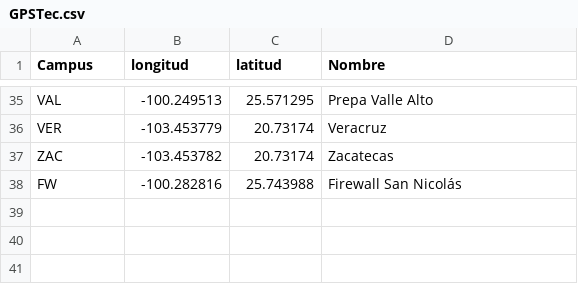
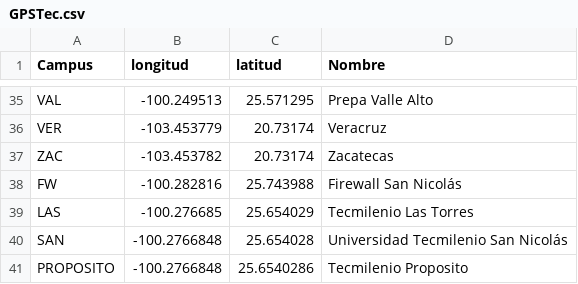
Before and after one commit to felipedbene/pewpew, a CSV file: CSV/GPSTec.csv, drawn as a sheet; only a part is shown, gaps mark what is left out.

```diff
--- a/CSV/GPSTec.csv
+++ b/CSV/GPSTec.csv
@@ -38 +38,4 @@ ZAC,-103.453782,20.73174,Zacatecas
 FW,-100.282816,25.743988,Firewall San Nicolás
+LAS,-100.276685,25.654029,Tecmilenio Las Torres
+SAN,-100.2766848,25.654028,Universidad Tecmilenio San Nicolás
+PROPOSITO,-100.2766848,25.6540286,Tecmilenio Proposito
```
Also changed, not shown: CSV/all_countries.csv, 8 other files.
